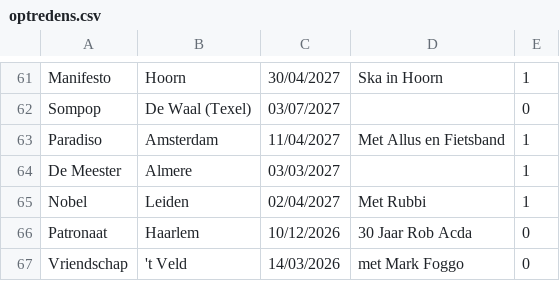
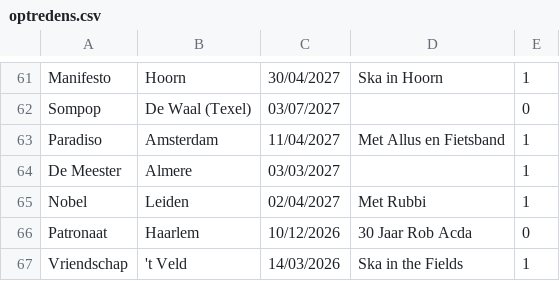
Before and after one commit to ToosKrak/ToosKrak.github.io, a CSV file: CSV/optredens.csv, drawn as a sheet; only a part is shown, gaps mark what is left out.

Commit message:
fields

```diff
--- a/CSV/optredens.csv
+++ b/CSV/optredens.csv
@@ -66,2 +66,2 @@ Nobel,Leiden,02/04/2027,Met Rubbi,1
 Patronaat,Haarlem,10/12/2026,30 Jaar Rob Acda,0
-Vriendschap,'t Veld,14/03/2026,met Mark Foggo,0
+Vriendschap,'t Veld,14/03/2026,Ska in the Fields,1
```
Also changed, not shown: 1 other file.
